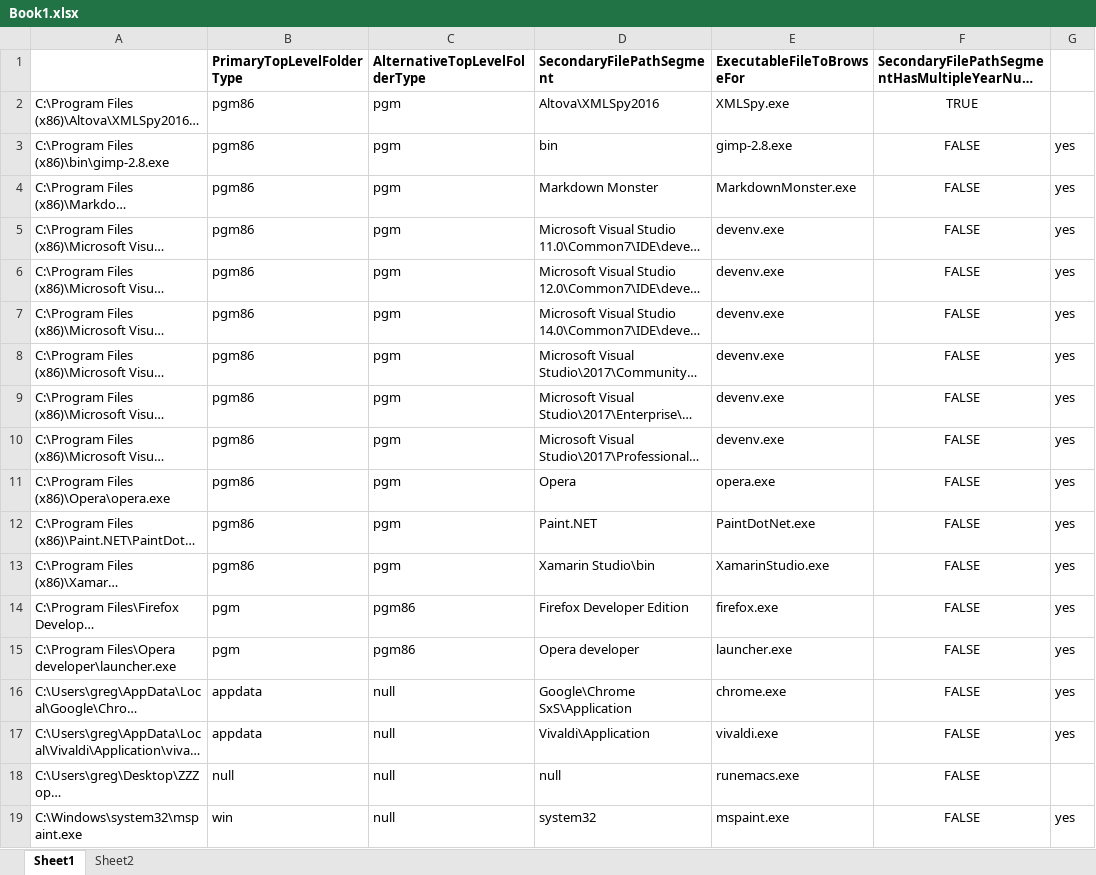
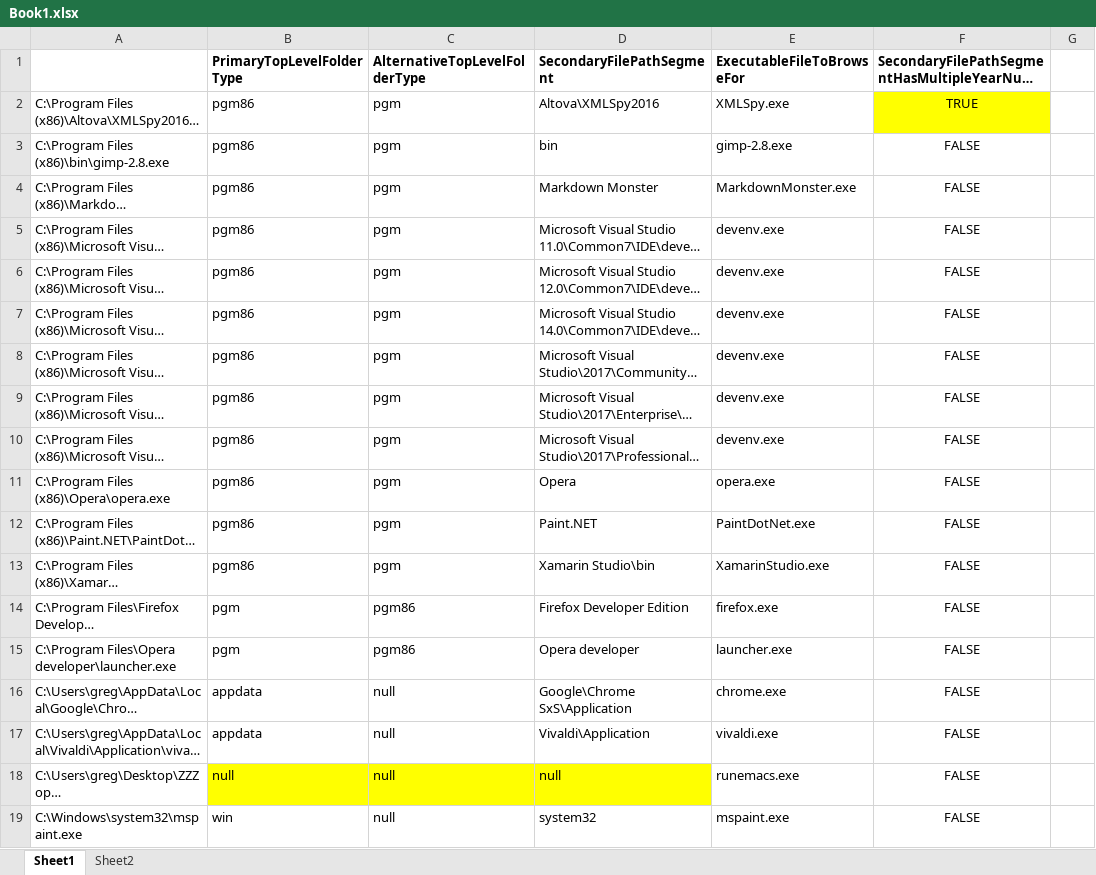
Before and after one commit to GregTrevellick/OpenInApp.Launcher, an Excel workbook: Book1.xlsx, sheet Sheet1, drawn as a sheet; long unchanged cells end in …; values as stored, in another font and other column widths than the file's, no borders; the diff names each change by its address in the sheet, - before the commit and + after, or states it on an @@ line.

```diff
--- a/Book1.xlsx (sheet Sheet1)
+++ b/Book1.xlsx (sheet Sheet1)
-F2 fill: none
+F2 fill: #FFFF00
-G3:G17: yes
+G3:G17: (empty)
-B18:D18 fill: none
+B18:D18 fill: #FFFF00
-G19: yes
+G19: (empty)
```
Also changed, not shown: 23 other files.
